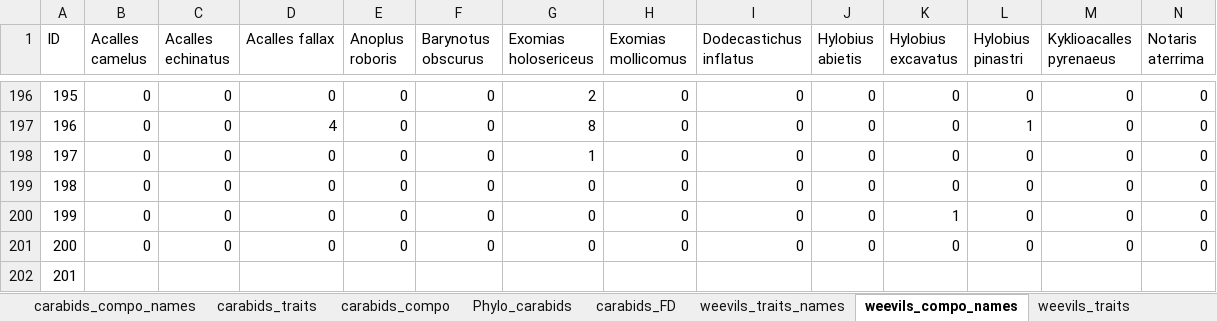
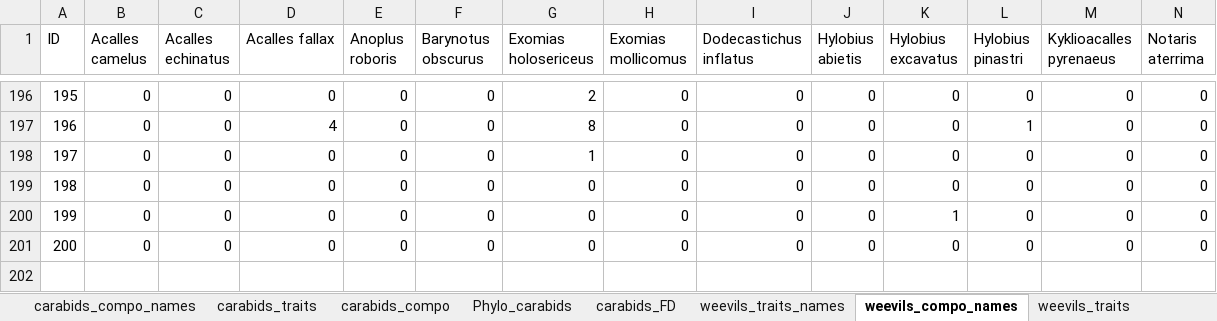
Before and after one commit to DomecStoces/Beskydy, an Excel workbook: Beskydy_2007_2008_traits_final.xlsx, sheet weevils_compo_names, drawn as a sheet; only a part is shown, gaps mark what is left out; values as stored, in another font and other column widths than the file's, no borders; rows hold the shown columns only; the diff names each change by its address in the sheet, - before the commit and + after, or states it on an @@ line.

```diff
--- a/Beskydy_2007_2008_traits_final.xlsx (sheet weevils_compo_names)
+++ b/Beskydy_2007_2008_traits_final.xlsx (sheet weevils_compo_names)
-row 202: 201
```
Also changed, not shown: sheet weevils_FD.
